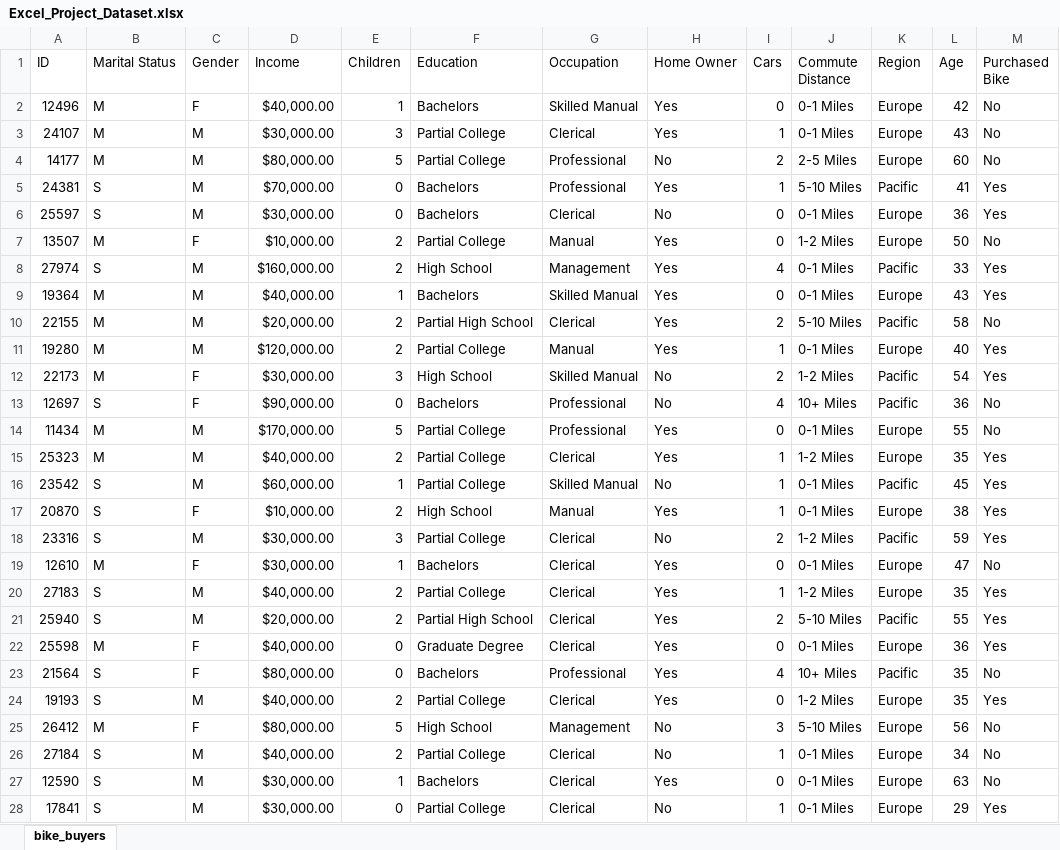
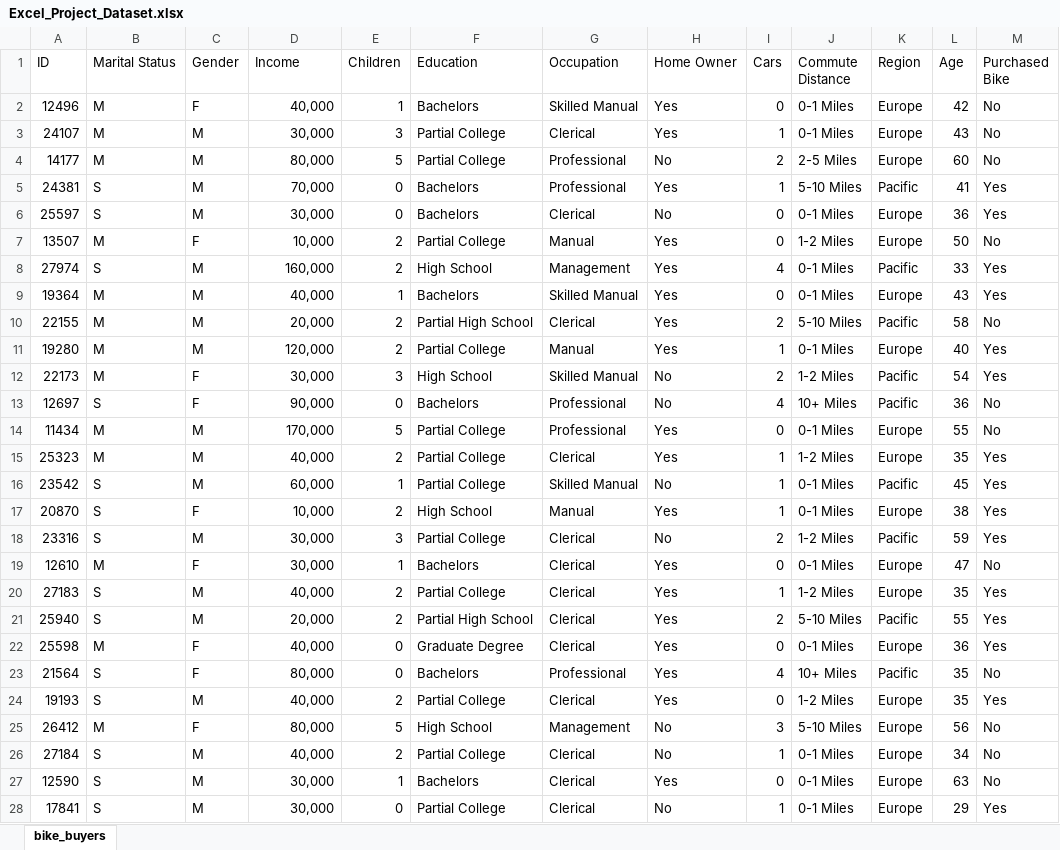
Before and after one commit to nathantrnn/Excel-Dashboard, an Excel workbook: Excel_Project_Dataset.xlsx, sheet bike_buyers, drawn as a sheet; only a part is shown; values as stored, in another font and other column widths than the file's, no borders; the diff covers the shown part only; the diff names each change by its address in the sheet, - before the commit and + after, or states it on an @@ line.

Commit message:
Update Excel_Project_Dataset.xlsx

```diff
--- a/Excel_Project_Dataset.xlsx (sheet bike_buyers)
+++ b/Excel_Project_Dataset.xlsx (sheet bike_buyers)
-D2 (Income): $40,000.00
+D2 (Income): 40,000
-D3 (Income): $30,000.00
+D3 (Income): 30,000
-D4 (Income): $80,000.00
+D4 (Income): 80,000
-D5 (Income): $70,000.00
+D5 (Income): 70,000
-D6 (Income): $30,000.00
+D6 (Income): 30,000
-D7 (Income): $10,000.00
+D7 (Income): 10,000
-D8 (Income): $160,000.00
+D8 (Income): 160,000
-D9 (Income): $40,000.00
+D9 (Income): 40,000
-D10 (Income): $20,000.00
+D10 (Income): 20,000
-D11 (Income): $120,000.00
+D11 (Income): 120,000
-D12 (Income): $30,000.00
+D12 (Income): 30,000
-D13 (Income): $90,000.00
+D13 (Income): 90,000
-D14 (Income): $170,000.00
+D14 (Income): 170,000
-D15 (Income): $40,000.00
+D15 (Income): 40,000
-D16 (Income): $60,000.00
+D16 (Income): 60,000
-D17 (Income): $10,000.00
+D17 (Income): 10,000
-D18:D19 (Income): $30,000.00
+D18:D19 (Income): 30,000
-D20 (Income): $40,000.00
+D20 (Income): 40,000
-D21 (Income): $20,000.00
+D21 (Income): 20,000
-D22 (Income): $40,000.00
+D22 (Income): 40,000
-D23 (Income): $80,000.00
+D23 (Income): 80,000
-D24 (Income): $40,000.00
+D24 (Income): 40,000
-D25 (Income): $80,000.00
+D25 (Income): 80,000
-D26 (Income): $40,000.00
+D26 (Income): 40,000
-D27:D28 (Income): $30,000.00
+D27:D28 (Income): 30,000
```
Also changed, not shown: 1 added row and 999 edited cells elsewhere in this sheet.
